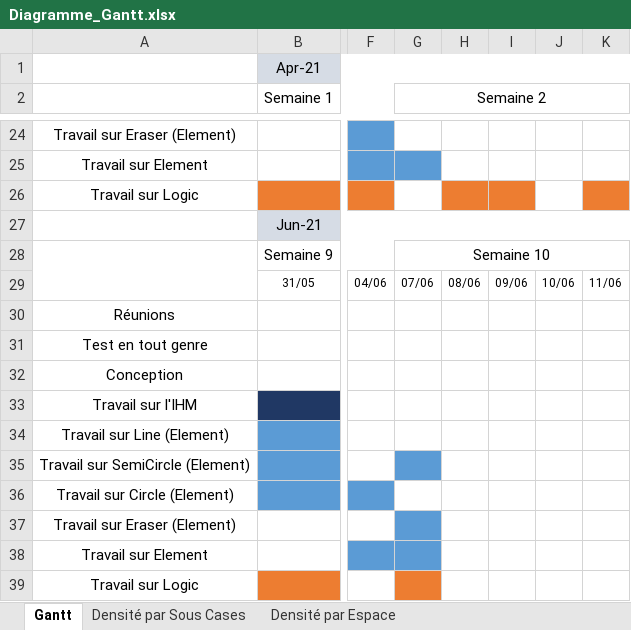
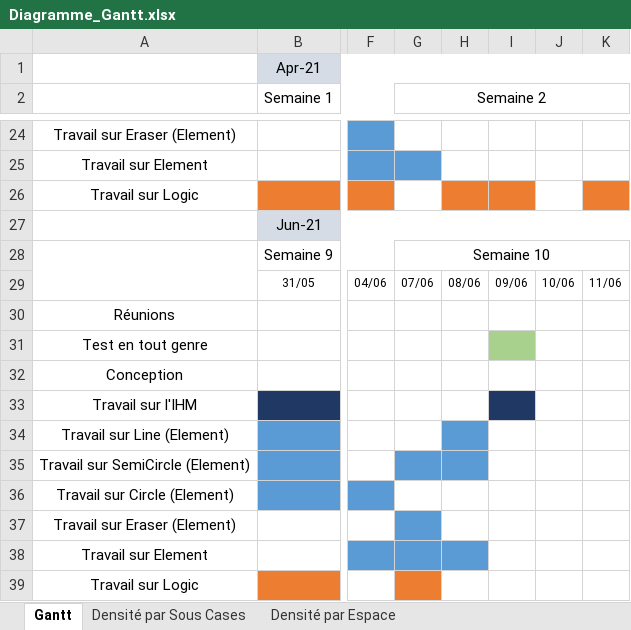
Before and after one commit to MathysC/Figures_Navon, an Excel workbook: Suivi stage/Rapport/Diagramme_Gantt.xlsx, sheet Gantt, drawn as a sheet; only a part is shown, gaps mark what is left out; values as stored, in another font and other column widths than the file's, no borders; the diff names each change by its address in the sheet, - before the commit and + after, or states it on an @@ line.

```diff
--- a/Suivi stage/Rapport/Diagramme_Gantt.xlsx (sheet Gantt)
+++ b/Suivi stage/Rapport/Diagramme_Gantt.xlsx (sheet Gantt)
-I31 fill: none
+I31 fill: #A9D18E
-I33 fill: none
+I33 fill: #203864
-H34:H35 fill: none
+H34:H35 fill: #5B9BD5
-H38 fill: none
+H38 fill: #5B9BD5
```
Also changed, not shown: 20 other files.
